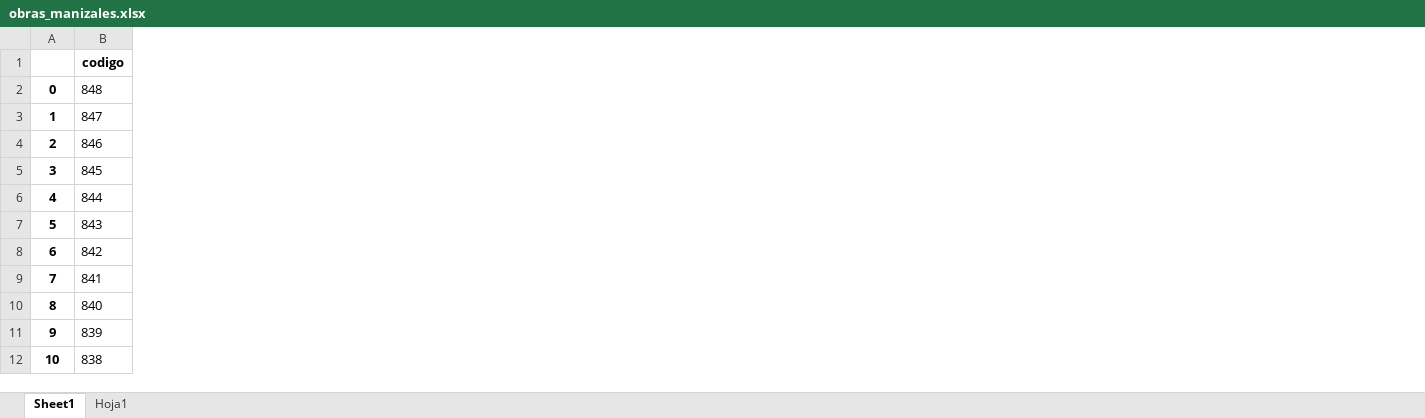
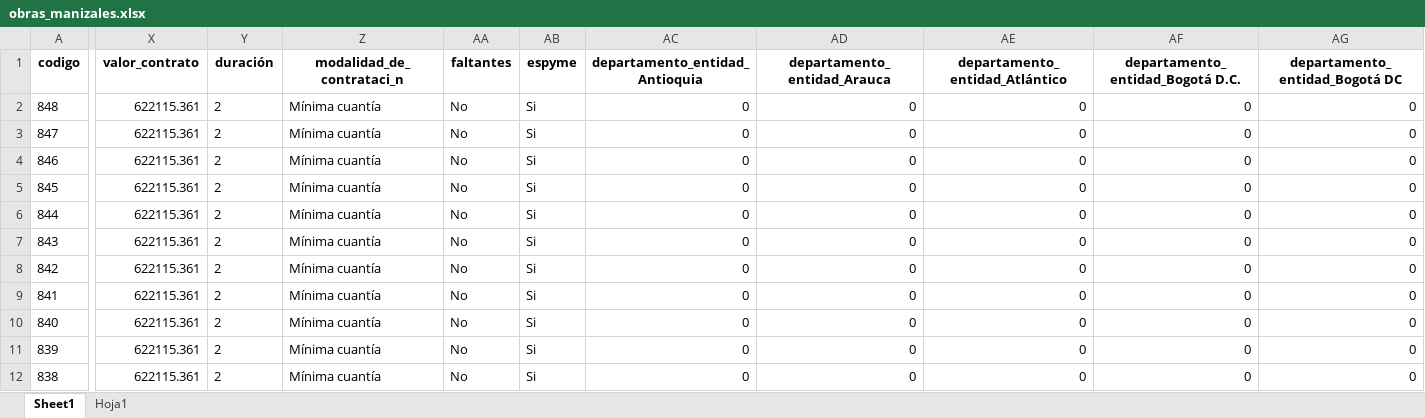
Before and after one commit to mabelzabala/datos, an Excel workbook: obras_manizales.xlsx, sheet Sheet1, drawn as a sheet; only a part is shown, gaps mark what is left out; values as stored, in another font and other column widths than the file's, no borders; removed rows and columns are numbered as before the commit, all else as after; the diff covers the shown part only; the diff names each change by its address in the sheet, - before the commit and + after, or states it on an @@ line.

Commit message:
Add files via upload

```diff
--- a/obras_manizales.xlsx (sheet Sheet1)
+++ b/obras_manizales.xlsx (sheet Sheet1)
-column A, rows 2-12: 0 | 1 | 2 | 3 | 4 | 5 | 6 | 7 | 8 | 9 | 10
+column X (valor_contrato), rows 2-12: all 622115.361
+column Y (duración), rows 2-12: all 2
+column Z (modalidad_de_contrataci_n), rows 2-12: all Mínima cuantía
+column AA (faltantes), rows 2-12: all No
+column AB (espyme), rows 2-12: all Si
+column AC (departamento_entidad_Antioquia), rows 2-12: all 0
+column AD (departamento_entidad_Arauca), rows 2-12: all 0
+column AE (departamento_entidad_Atlántico), rows 2-12: all 0
+column AF (departamento_entidad_Bogotá D.C.), rows 2-12: all 0
+column AG (departamento_entidad_Bogotá DC), rows 2-12: all 0
```
Also changed, not shown: 32 added columns elsewhere in this sheet.
